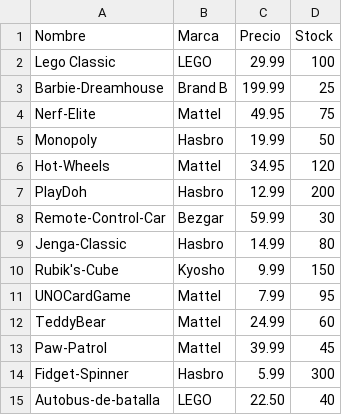
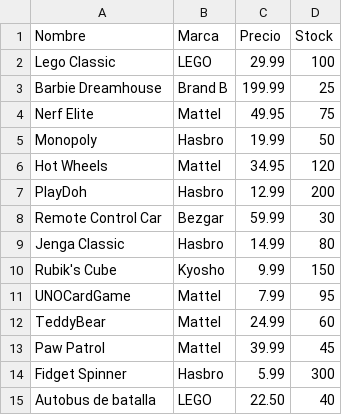
Before and after one commit to Changoleoncito/PROYECTOEDA, a CSV file: juguetes.csv, drawn as a sheet.

```diff
--- a/juguetes.csv
+++ b/juguetes.csv
@@ -2,14 +2,14 @@ Nombre,Marca,Precio,Stock
 Lego Classic,LEGO,29.99,100
-Barbie-Dreamhouse,Brand B,199.99,25
-Nerf-Elite,Mattel,49.95,75
+Barbie Dreamhouse,Brand B,199.99,25
+Nerf Elite,Mattel,49.95,75
 Monopoly,Hasbro,19.99,50
-Hot-Wheels,Mattel,34.95,120
+Hot Wheels,Mattel,34.95,120
 PlayDoh,Hasbro,12.99,200
-Remote-Control-Car,Bezgar,59.99,30
-Jenga-Classic,Hasbro,14.99,80
-Rubik's-Cube,Kyosho,9.99,150
+Remote Control Car,Bezgar,59.99,30
+Jenga Classic,Hasbro,14.99,80
+Rubik's Cube,Kyosho,9.99,150
 UNOCardGame,Mattel,7.99,95
 TeddyBear,Mattel,24.99,60
-Paw-Patrol,Mattel,39.99,45
-Fidget-Spinner,Hasbro,5.99,300
-Autobus-de-batalla,LEGO,22.50,40
+Paw Patrol,Mattel,39.99,45
+Fidget Spinner,Hasbro,5.99,300
+Autobus de batalla,LEGO,22.50,40
```
Also changed, not shown: belleza.csv, herramientas.csv, 8 other files.
